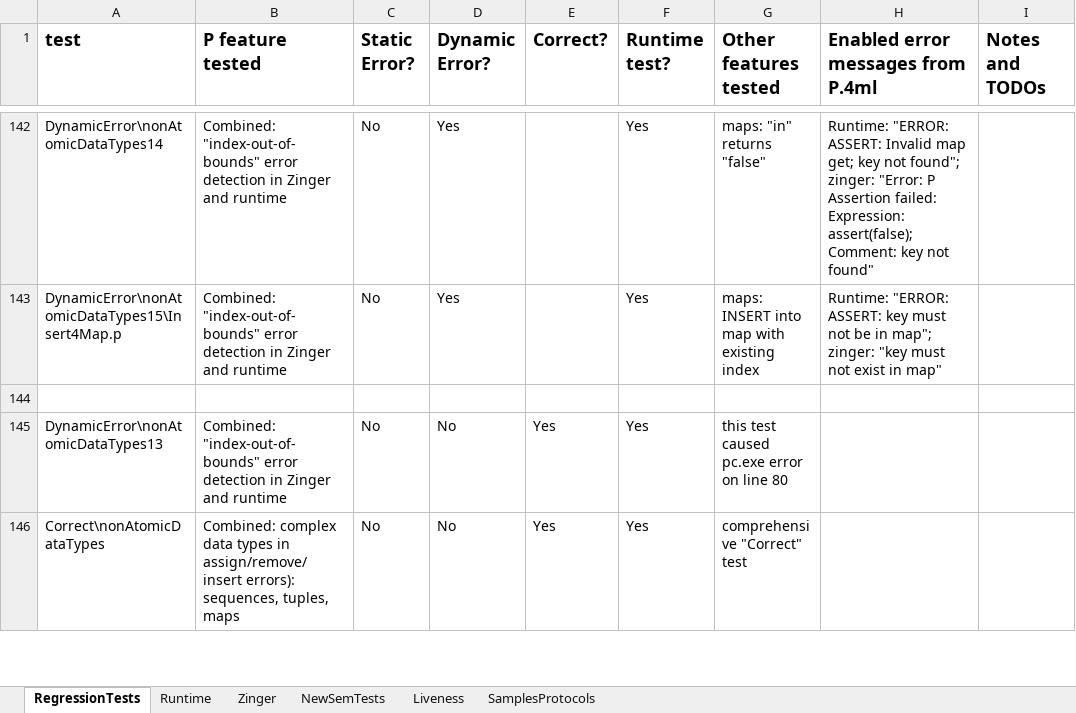
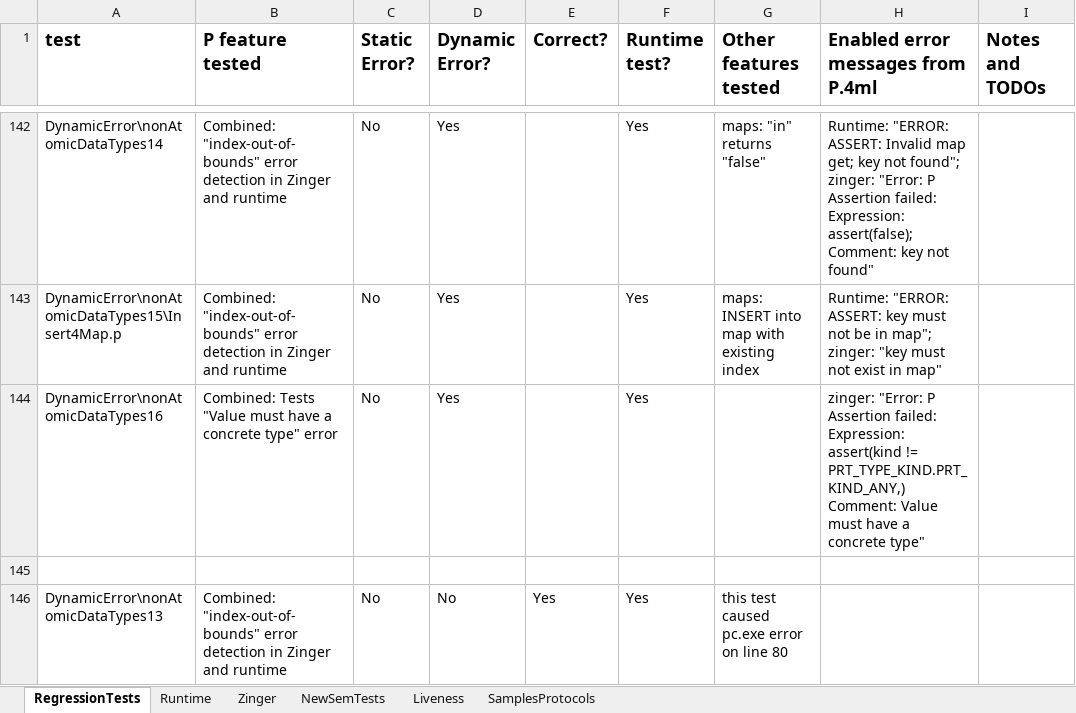
Before and after one commit to p-org/P, an Excel workbook: Doc/TestDocs/Tests.xlsx, sheet RegressionTests, drawn as a sheet; only a part is shown, gaps mark what is left out; the shorter side is filled out with more unchanged rows; values as stored, in another font and other column widths than the file's, no borders; the diff names each change by its address in the sheet, - before the commit and + after, or states it on an @@ line.

Commit message:
new tests, updates

```diff
--- a/Doc/TestDocs/Tests.xlsx (sheet RegressionTests)
+++ b/Doc/TestDocs/Tests.xlsx (sheet RegressionTests)
+row 144: DynamicError\nonAtomicDataTypes16 | Combined: Tests "Value must have a concrete type" error | No | Yes |  | Yes |  | zinger: "Error: P Assertion failed: Expression: assert(kind != PRT_TYPE_KIND.PRT_KIND_ANY,) Comment: Value must have a concrete type"
```
Also changed, not shown: 11 other files.
